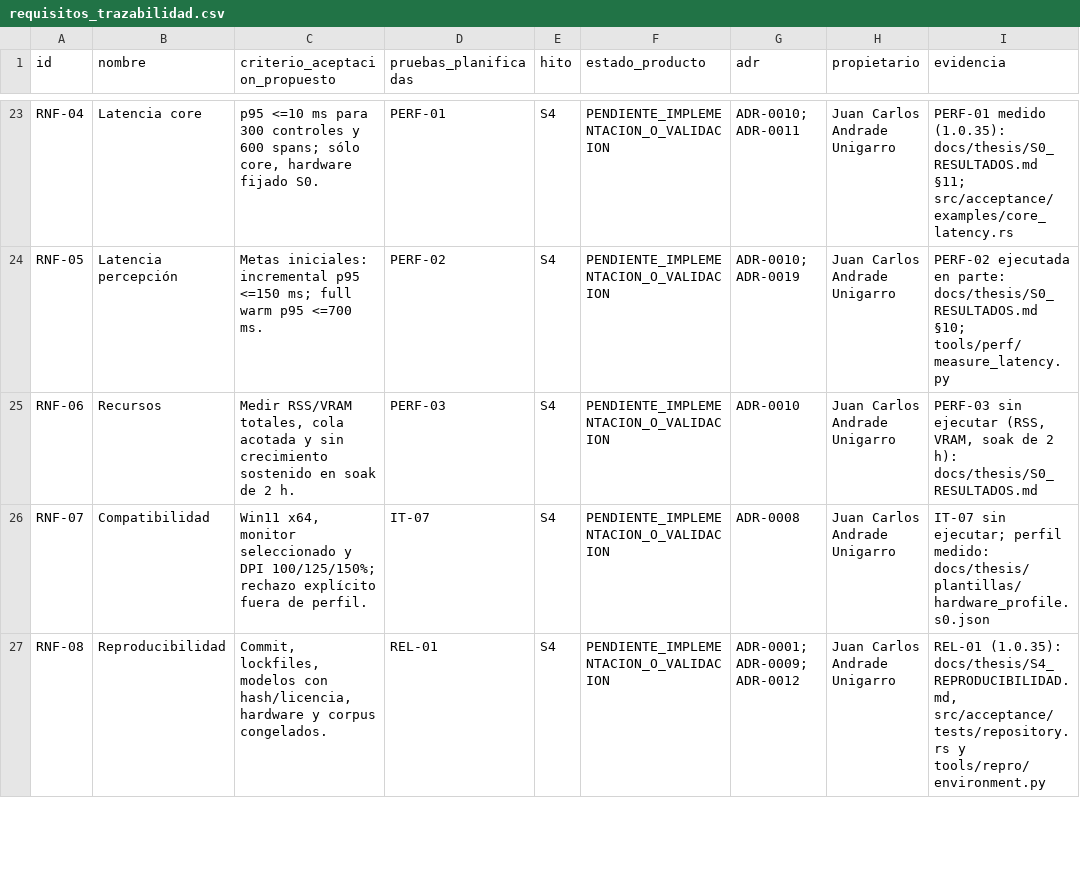
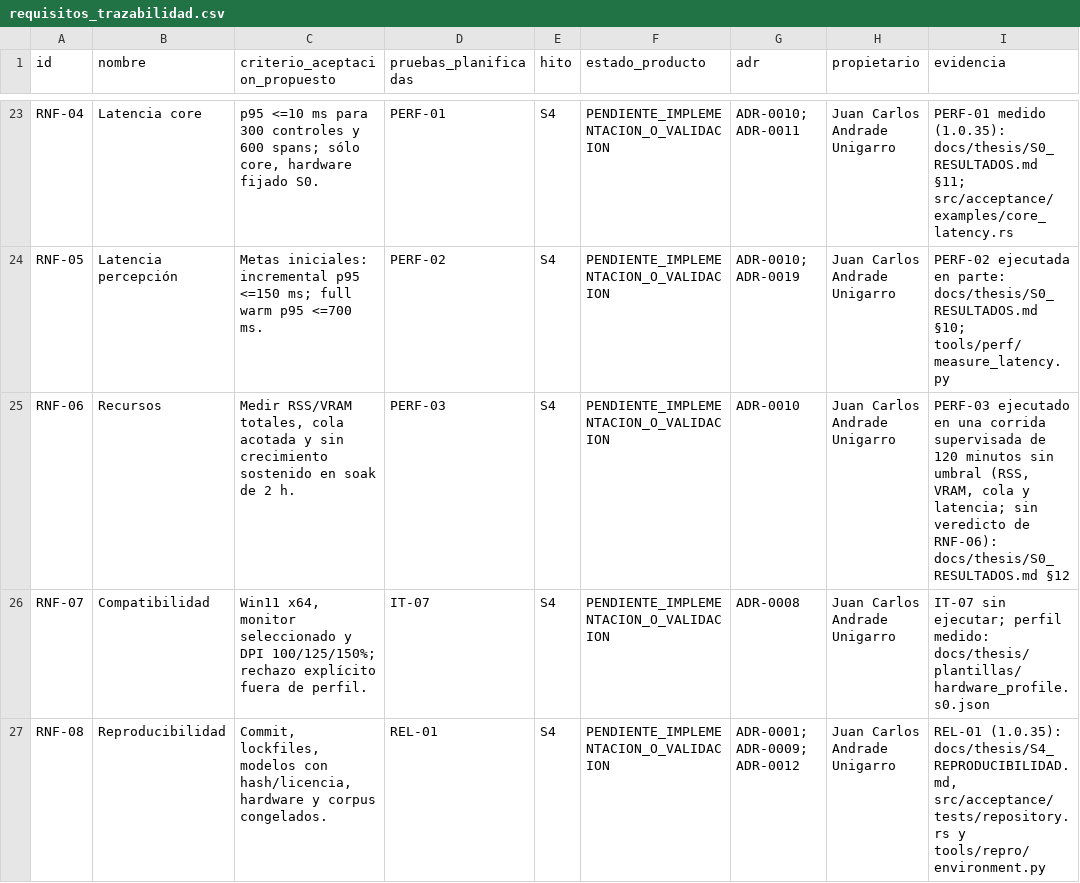
Before and after one commit to Yosoyepa/Ommatix, a CSV file: docs/thesis/matrices/requisitos_trazabilidad.csv, drawn as a sheet; only a part is shown, gaps mark what is left out.

```diff
--- a/docs/thesis/matrices/requisitos_trazabilidad.csv
+++ b/docs/thesis/matrices/requisitos_trazabilidad.csv
@@ -24,3 +24,3 @@ RNF-04,Latencia core,"p95 <=10 ms para 300 controles y 600 spans; sólo core, ha
 RNF-05,Latencia percepción,Metas iniciales: incremental p95 <=150 ms; full warm p95 <=700 ms.,PERF-02,S4,PENDIENTE_IMPLEMENTACION_O_VALIDACION,ADR-0010; ADR-0019,Juan Carlos Andrade Unigarro,PERF-02 ejecutada en parte: docs/thesis/S0_RESULTADOS.md §10; tools/perf/measure_latency.py
-RNF-06,Recursos,"Medir RSS/VRAM totales, cola acotada y sin crecimiento sostenido en soak de 2 h.",PERF-03,S4,PENDIENTE_IMPLEMENTACION_O_VALIDACION,ADR-0010,Juan Carlos Andrade Unigarro,"PERF-03 sin ejecutar (RSS, VRAM, soak de 2 h): docs/thesis/S0_RESULTADOS.md"
+RNF-06,Recursos,"Medir RSS/VRAM totales, cola acotada y sin crecimiento sostenido en soak de 2 h.",PERF-03,S4,PENDIENTE_IMPLEMENTACION_O_VALIDACION,ADR-0010,Juan Carlos Andrade Unigarro,"PERF-03 ejecutado en una corrida supervisada de 120 minutos sin umbral (RSS, VRAM, cola y latencia; sin veredicto de RNF-06): docs/thesis/S0_RESULTADOS.md §12"
 RNF-07,Compatibilidad,"Win11 x64, monitor seleccionado y DPI 100/125/150%; rechazo explícito fuera de perfil.",IT-07,S4,PENDIENTE_IMPLEMENTACION_O_VALIDACION,ADR-0008,Juan Carlos Andrade Unigarro,IT-07 sin ejecutar; perfil medido: docs/thesis/plantillas/hardware_profile.s0.json
```
Also changed, not shown: docs/thesis/matrices/plan_pruebas.csv, 7 other files.
